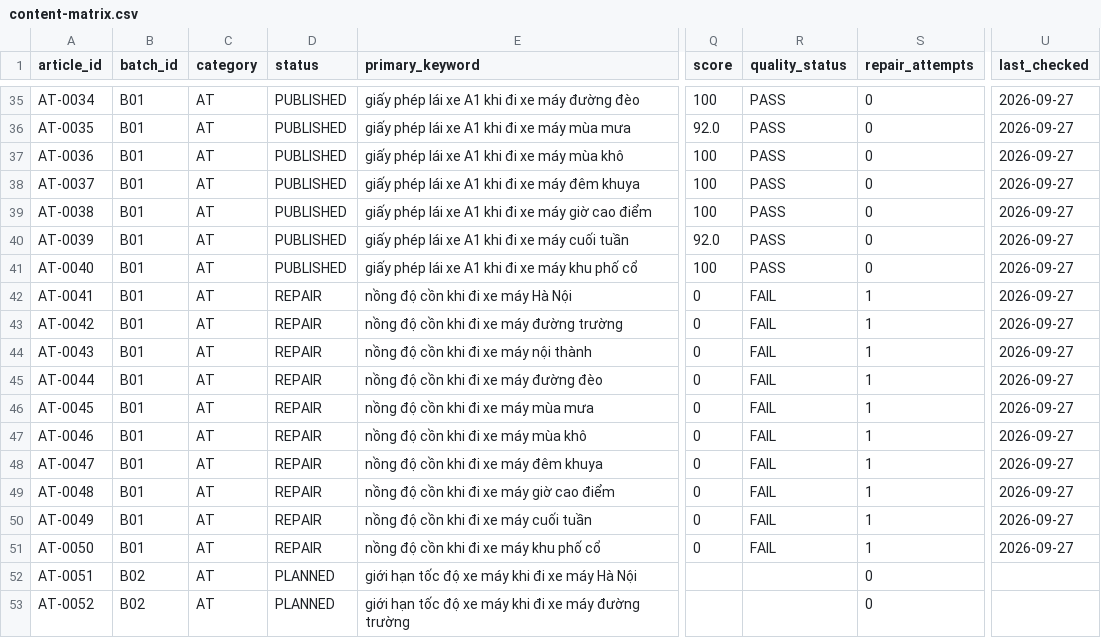
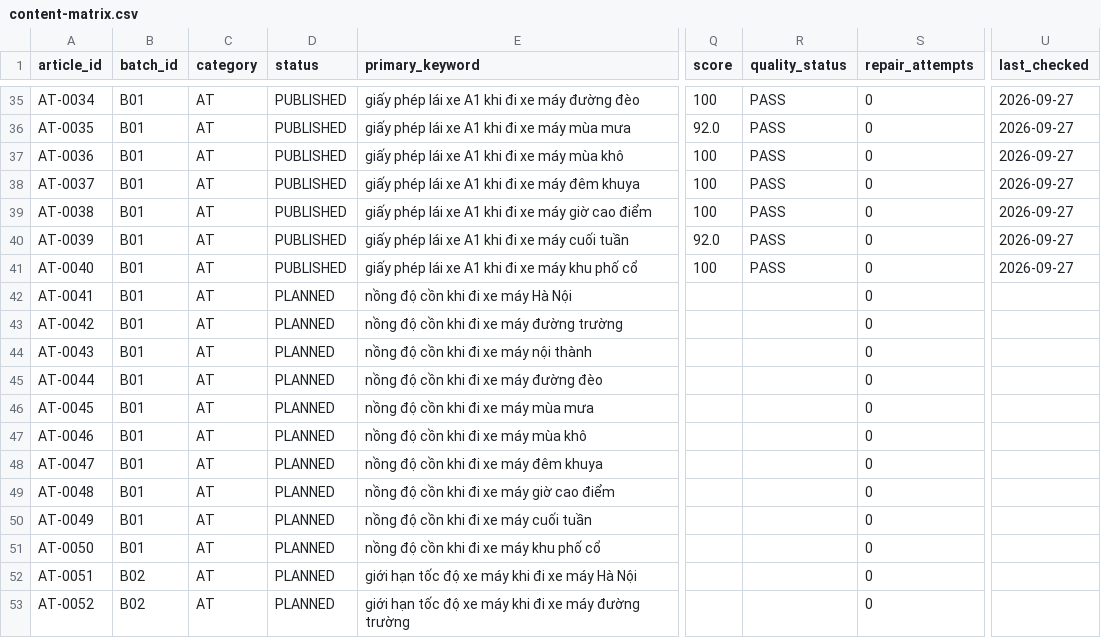
Before and after one commit to thuexemayhanoi/vanchinh, a CSV file: data/content-matrix.csv, drawn as a sheet; only a part is shown, gaps mark what is left out; the diff names each change by its address in the sheet, - before the commit and + after, or states it on an @@ line.

```diff
--- a/data/content-matrix.csv
+++ b/data/content-matrix.csv
-D42:D51 (status): REPAIR
+D42:D51 (status): PLANNED
-Q42:Q51 (score): 0
+Q42:Q51 (score): (empty)
-R42:R51 (quality_status): FAIL
+R42:R51 (quality_status): (empty)
-S42:S51 (repair_attempts): 1
+S42:S51 (repair_attempts): 0
-U42:U51 (last_checked): 2026-09-27
+U42:U51 (last_checked): (empty)
```
Also changed, not shown: 3 other files.
